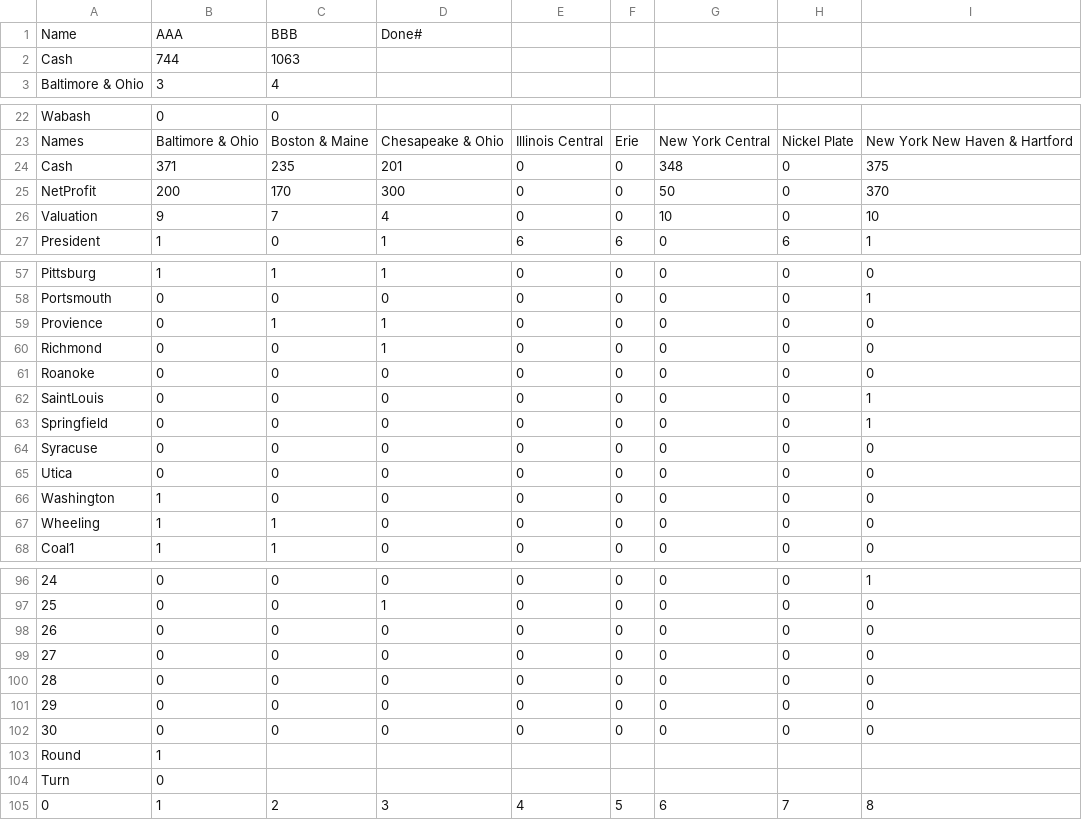
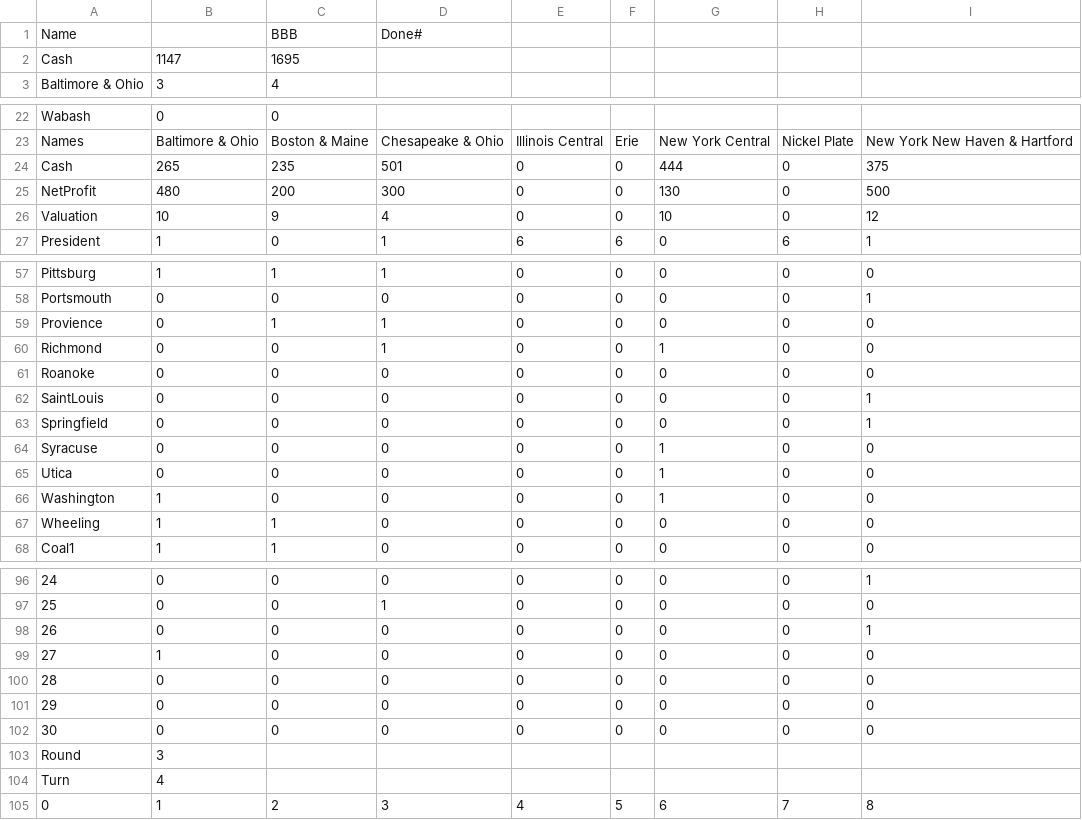
Before and after one commit to Milligan-Engineering/BOBanker, a CSV file: BOBanker/bodata14.csv, drawn as a sheet; only a part is shown, gaps mark what is left out; the diff covers the shown part only; the diff names each change by its address in the sheet, - before the commit and + after, or states it on an @@ line.

```diff
--- a/BOBanker/bodata14.csv
+++ b/BOBanker/bodata14.csv
-B1: AAA
+B1: (empty)
-B2: 744
+B2: 1147
-C2: 1063
+C2: 1695
-B24: 371
+B24: 265
-D24: 201
+D24: 501
-G24: 348
+G24: 444
-B25: 200
+B25: 480
-C25: 170
+C25: 200
-G25: 50
+G25: 130
-I25: 370
+I25: 500
-B26: 9
+B26: 10
-C26: 7
+C26: 9
-I26: 10
+I26: 12
-G60: 0
+G60: 1
-G64:G66: 0
+G64:G66: 1
-I98: 0
+I98: 1
-B99: 0
+B99: 1
-B103: 1
+B103: 3
-B104: 0
+B104: 4
```
Also changed, not shown: 17 edited cells elsewhere in this file, 12 other files.
